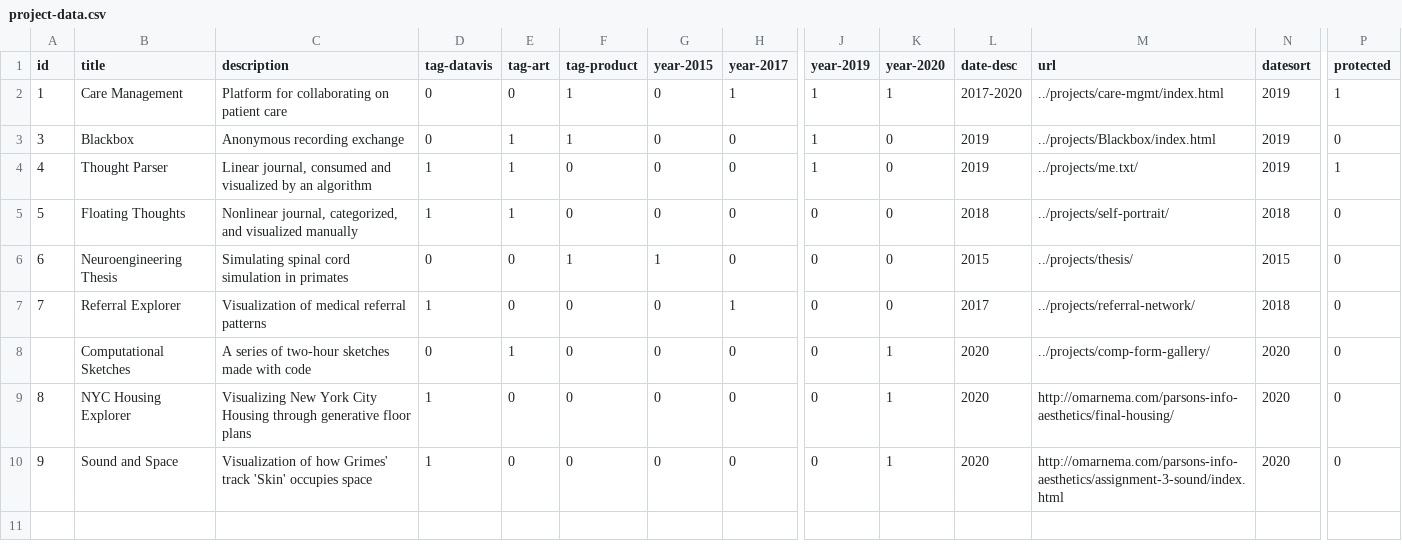
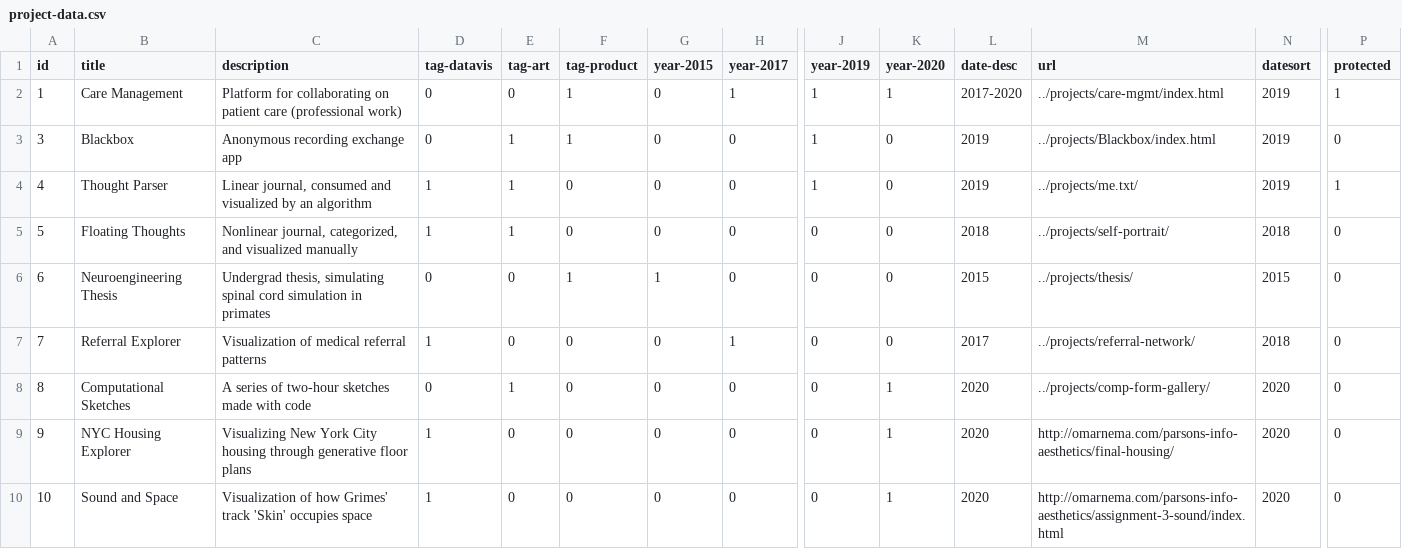
Before and after one commit to omar-nema/omar-nema.github.io, a CSV file: home-assets/data/project-data.csv, drawn as a sheet; only a part is shown, gaps mark what is left out; removed rows and columns are numbered as before the commit, all else as after; rows hold the shown columns only; the diff names each change by its address in the sheet, - before the commit and + after, or states it on an @@ line.

```diff
--- a/home-assets/data/project-data.csv
+++ b/home-assets/data/project-data.csv
-C2 (description): …patient care
+C2 (description): …patient care (professional work)
-C3 (description): Anonymous recording exchange
+C3 (description): Anonymous recording exchange app
-C6 (description): Simulating spinal cord…
+C6 (description): Undergrad thesis, simulating spinal cord…
-row 8:  | Computational Sketches | A series of two-hour sketches made with code | 0 | 1 | 0 | 0 | 0 | 0 | 1 | 2020 | ../projects/comp-form-gallery/ | 2020 | 0
-B8 (title): NYC Housing Explorer
+B8 (title): Computational Sketches
-C8 (description): Visualizing New York City Housing through generative floor plans
+C8 (description): A series of two-hour sketches made with code
-D8 (tag-datavis): 1
+D8 (tag-datavis): 0
-E8 (tag-art): 0
+E8 (tag-art): 1
-M8 (url): http://omarnema.com/parsons-info-aesthetics/final-housing/
+M8 (url): ../projects/comp-form-gallery/
-B9 (title): Sound and Space
+B9 (title): NYC Housing Explorer
-C9 (description): Visualization of how Grimes' track 'Skin' occupies space
+C9 (description): Visualizing New York City housing through generative floor plans
-M9 (url): http://omarnema.com/parsons-info-aesthetics/assignment-3-sound/index.html
+M9 (url): http://omarnema.com/parsons-info-aesthetics/final-housing/
+row 10: 10 | Sound and Space | Visualization of how Grimes' track 'Skin' occupies space | 1 | 0 | 0 | 0 | 0 | 0 | 1 | 2020 | http://omarnema.com/parsons-info-aesthetics/assignment-3-sound/index.html | 2020 | 0
```
Also changed, not shown: 3 other files.
